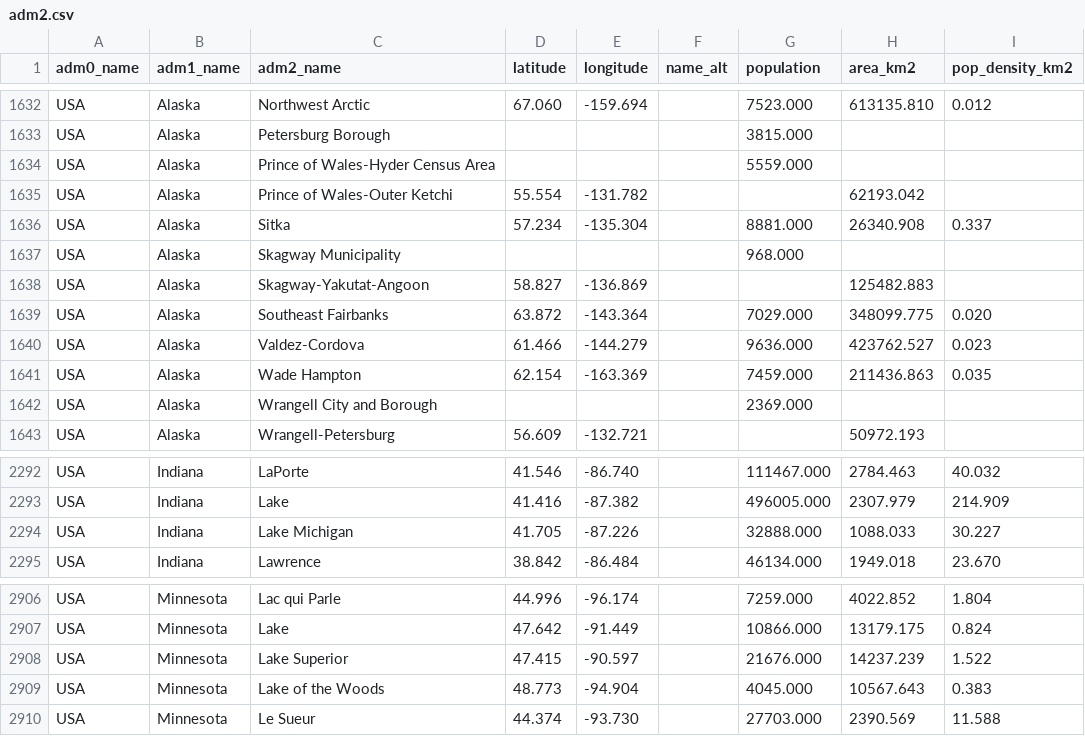
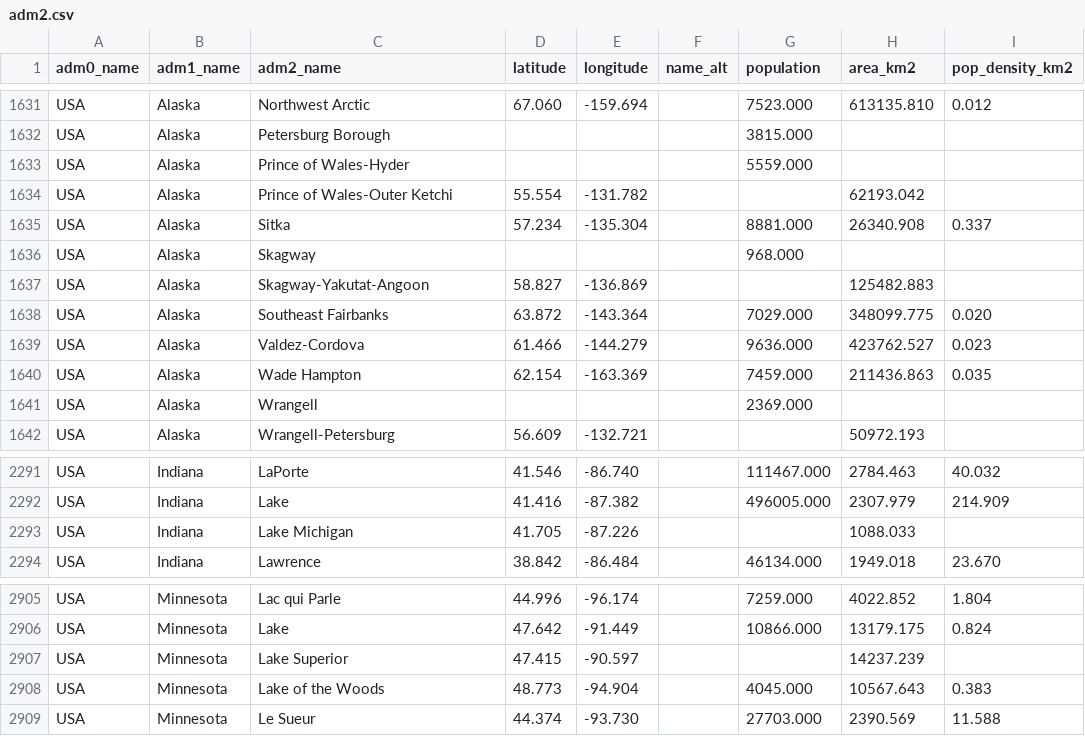
Before and after one commit to Global-Policy-Lab/gpl-covid, a CSV file: data/interim/adm/adm2/adm2.csv, drawn as a sheet; only a part is shown, gaps mark what is left out; the diff covers the shown part only.

```diff
--- a/data/interim/adm/adm2/adm2.csv
+++ b/data/interim/adm/adm2/adm2.csv
@@ -1633,6 +1632,6 @@ USA,Alaska,Northwest Arctic,67.060,-159.694,,7523.000,613135.810,0.012
 USA,Alaska,Petersburg Borough,,,,3815.000,,
-USA,Alaska,Prince of Wales-Hyder Census Area,,,,5559.000,,
+USA,Alaska,Prince of Wales-Hyder,,,,5559.000,,
 USA,Alaska,Prince of Wales-Outer Ketchi,55.554,-131.782,,,62193.042,
 USA,Alaska,Sitka,57.234,-135.304,,8881.000,26340.908,0.337
-USA,Alaska,Skagway Municipality,,,,968.000,,
+USA,Alaska,Skagway,,,,968.000,,
 USA,Alaska,Skagway-Yakutat-Angoon,58.827,-136.869,,,125482.883,
@@ -1641,3 +1640,3 @@ USA,Alaska,Valdez-Cordova,61.466,-144.279,,9636.000,423762.527,0.023
 USA,Alaska,Wade Hampton,62.154,-163.369,,7459.000,211436.863,0.035
-USA,Alaska,Wrangell City and Borough,,,,2369.000,,
+USA,Alaska,Wrangell,,,,2369.000,,
 USA,Alaska,Wrangell-Petersburg,56.609,-132.721,,,50972.193,
@@ -2293,3 +2292,3 @@ USA,Indiana,LaPorte,41.546,-86.740,,111467.000,2784.463,40.032
 USA,Indiana,Lake,41.416,-87.382,,496005.000,2307.979,214.909
-USA,Indiana,Lake Michigan,41.705,-87.226,,32888.000,1088.033,30.227
+USA,Indiana,Lake Michigan,41.705,-87.226,,,1088.033,
 USA,Indiana,Lawrence,38.842,-86.484,,46134.000,1949.018,23.670
@@ -2907,3 +2906,3 @@ USA,Minnesota,Lac qui Parle,44.996,-96.174,,7259.000,4022.852,1.804
 USA,Minnesota,Lake,47.642,-91.449,,10866.000,13179.175,0.824
-USA,Minnesota,Lake Superior,47.415,-90.597,,21676.000,14237.239,1.522
+USA,Minnesota,Lake Superior,47.415,-90.597,,,14237.239,
 USA,Minnesota,Lake of the Woods,48.773,-94.904,,4045.000,10567.643,0.383
```
Also changed, not shown: 4 removed rows and 10 edited cells elsewhere in this file, 8 other files.
